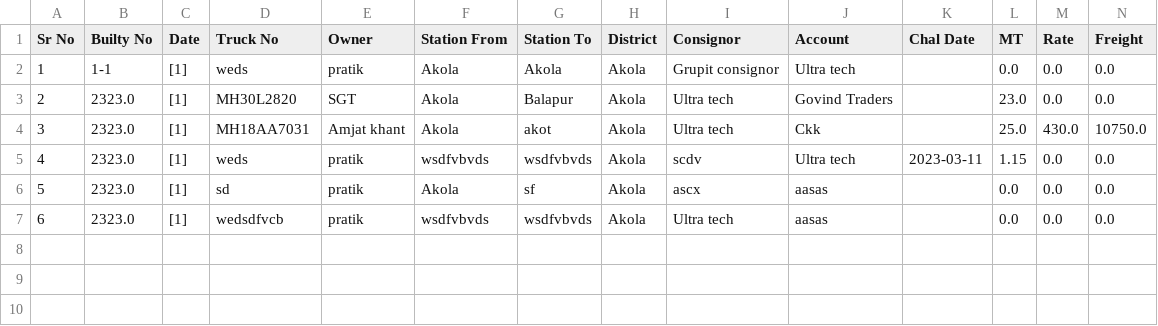
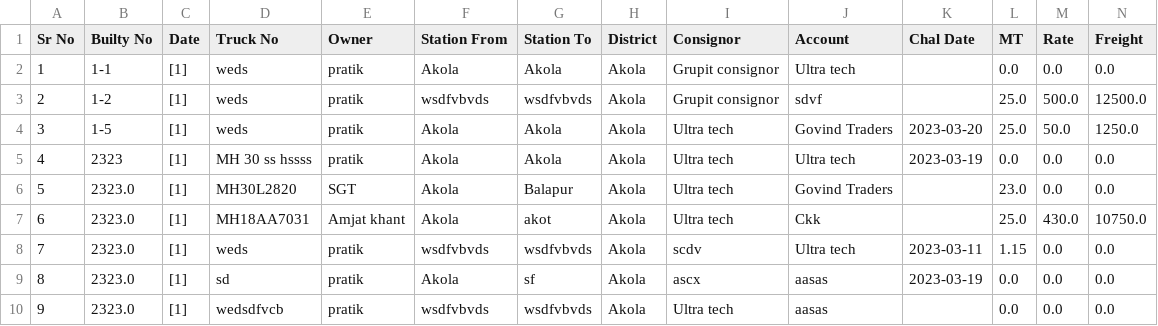
Before and after one commit to pratikgosavii/goods_transport, a CSV file: static/csv/Report.csv, drawn as a sheet; addresses are those after the commit; the diff names each change by its address in the sheet, - before the commit and + after, or states it on an @@ line.

```diff
--- a/static/csv/Report.csv
+++ b/static/csv/Report.csv
+row 3: 2 | 1-2 | [1] | weds | pratik | wsdfvbvds | wsdfvbvds | Akola | Grupit consignor | sdvf |  | 25.0 | 500.0 | 12500.0
+row 4: 3 | 1-5 | [1] | weds | pratik | Akola | Akola | Akola | Ultra tech | Govind Traders | 2023-03-20 | 25.0 | 50.0 | 1250.0
+row 5: 4 | 2323 | [1] | MH 30 ss hssss | pratik | Akola | Akola | Akola | Ultra tech | Ultra tech | 2023-03-19 | 0.0 | 0.0 | 0.0
@@ column A (Sr No) renumbered from row 6 down @@
-K9 (Chal Date): (empty)
+K9 (Chal Date): 2023-03-19
```
Also changed, not shown: static/csv/Diesel_Report.csv, 20 other files.
